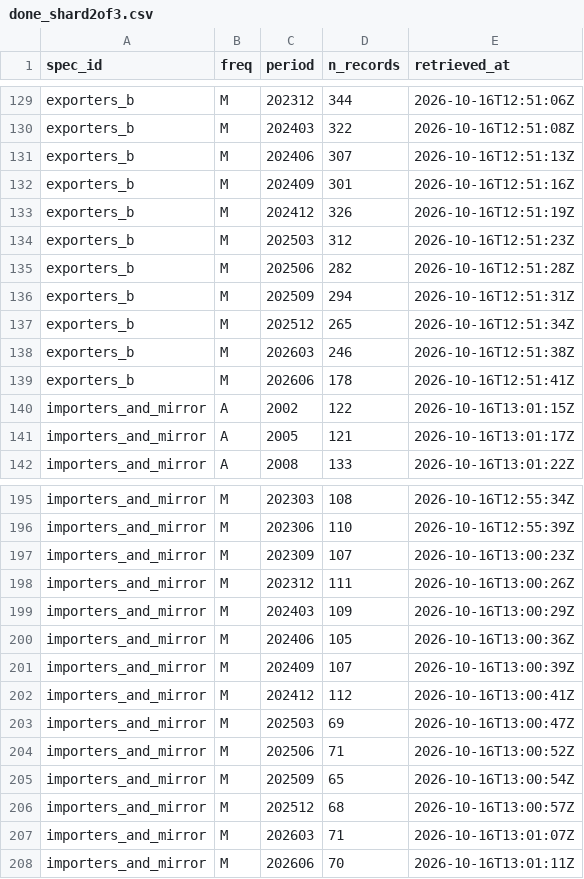
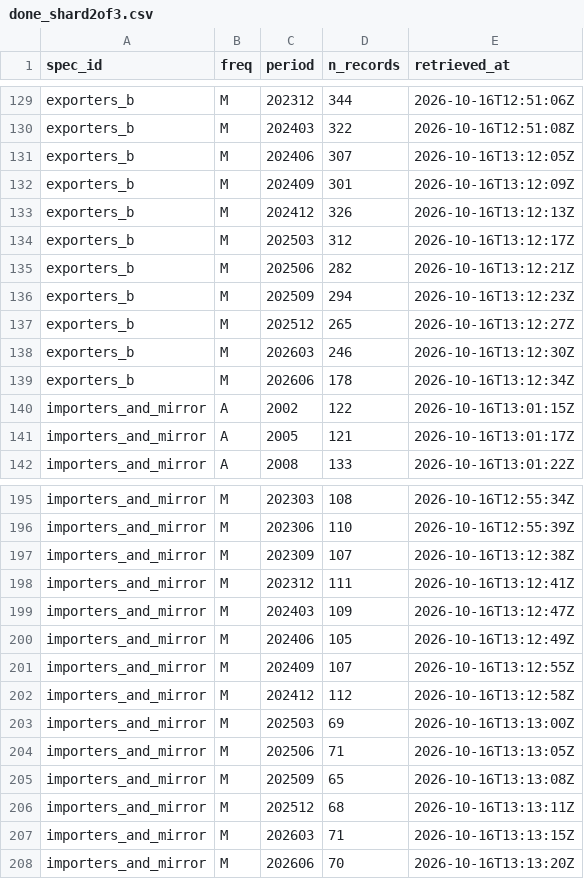
Before and after one commit to nathancouturier/Tonne-Mile-Demand-Model, a CSV file: data/raw/un_comtrade/done_shard2of3.csv, drawn as a sheet; only a part is shown, gaps mark what is left out; the diff covers the shown part only.

```diff
--- a/data/raw/un_comtrade/done_shard2of3.csv
+++ b/data/raw/un_comtrade/done_shard2of3.csv
@@ -130,11 +130,11 @@ exporters_b,M,202312,344,2026-10-16T12:51:06Z
 exporters_b,M,202403,322,2026-10-16T12:51:08Z
-exporters_b,M,202406,307,2026-10-16T12:51:13Z
-exporters_b,M,202409,301,2026-10-16T12:51:16Z
-exporters_b,M,202412,326,2026-10-16T12:51:19Z
-exporters_b,M,202503,312,2026-10-16T12:51:23Z
-exporters_b,M,202506,282,2026-10-16T12:51:28Z
-exporters_b,M,202509,294,2026-10-16T12:51:31Z
-exporters_b,M,202512,265,2026-10-16T12:51:34Z
-exporters_b,M,202603,246,2026-10-16T12:51:38Z
-exporters_b,M,202606,178,2026-10-16T12:51:41Z
+exporters_b,M,202406,307,2026-10-16T13:12:05Z
+exporters_b,M,202409,301,2026-10-16T13:12:09Z
+exporters_b,M,202412,326,2026-10-16T13:12:13Z
+exporters_b,M,202503,312,2026-10-16T13:12:17Z
+exporters_b,M,202506,282,2026-10-16T13:12:21Z
+exporters_b,M,202509,294,2026-10-16T13:12:23Z
+exporters_b,M,202512,265,2026-10-16T13:12:27Z
+exporters_b,M,202603,246,2026-10-16T13:12:30Z
+exporters_b,M,202606,178,2026-10-16T13:12:34Z
 importers_and_mirror,A,2002,122,2026-10-16T13:01:15Z
@@ -196,13 +196,13 @@ importers_and_mirror,M,202303,108,2026-10-16T12:55:34Z
 importers_and_mirror,M,202306,110,2026-10-16T12:55:39Z
-importers_and_mirror,M,202309,107,2026-10-16T13:00:23Z
-importers_and_mirror,M,202312,111,2026-10-16T13:00:26Z
-importers_and_mirror,M,202403,109,2026-10-16T13:00:29Z
-importers_and_mirror,M,202406,105,2026-10-16T13:00:36Z
-importers_and_mirror,M,202409,107,2026-10-16T13:00:39Z
-importers_and_mirror,M,202412,112,2026-10-16T13:00:41Z
-importers_and_mirror,M,202503,69,2026-10-16T13:00:47Z
-importers_and_mirror,M,202506,71,2026-10-16T13:00:52Z
-importers_and_mirror,M,202509,65,2026-10-16T13:00:54Z
-importers_and_mirror,M,202512,68,2026-10-16T13:00:57Z
-importers_and_mirror,M,202603,71,2026-10-16T13:01:07Z
-importers_and_mirror,M,202606,70,2026-10-16T13:01:11Z
+importers_and_mirror,M,202309,107,2026-10-16T13:12:38Z
+importers_and_mirror,M,202312,111,2026-10-16T13:12:41Z
+importers_and_mirror,M,202403,109,2026-10-16T13:12:47Z
+importers_and_mirror,M,202406,105,2026-10-16T13:12:49Z
+importers_and_mirror,M,202409,107,2026-10-16T13:12:55Z
+importers_and_mirror,M,202412,112,2026-10-16T13:12:58Z
+importers_and_mirror,M,202503,69,2026-10-16T13:13:00Z
+importers_and_mirror,M,202506,71,2026-10-16T13:13:05Z
+importers_and_mirror,M,202509,65,2026-10-16T13:13:08Z
+importers_and_mirror,M,202512,68,2026-10-16T13:13:11Z
+importers_and_mirror,M,202603,71,2026-10-16T13:13:15Z
+importers_and_mirror,M,202606,70,2026-10-16T13:13:20Z
```
Also changed, not shown: 5 edited cells elsewhere in this file, 2 other files.
